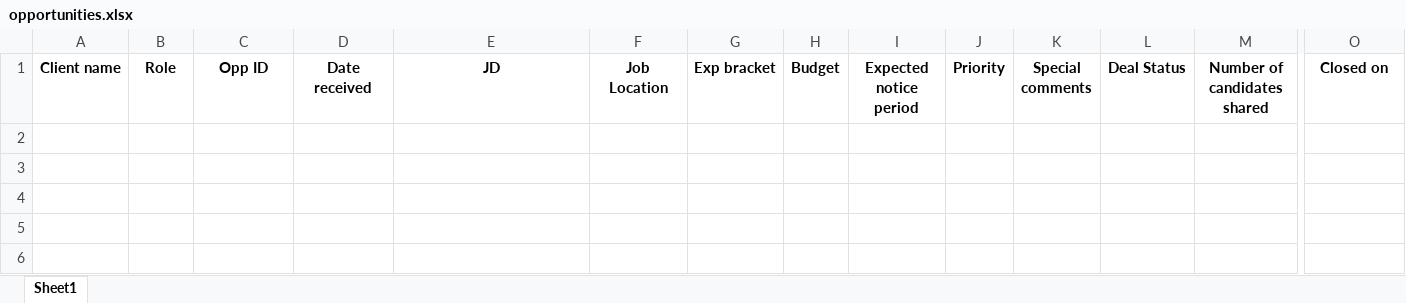
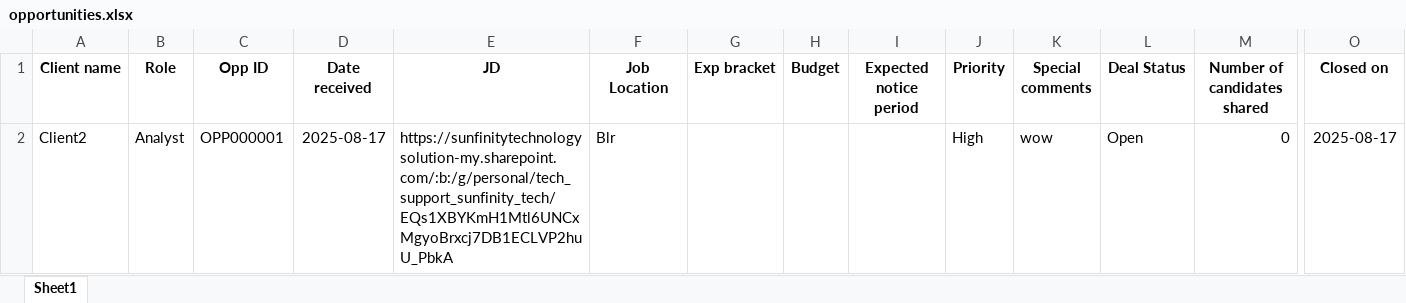
Before and after one commit to advait1307/sunfinity-crm, an Excel workbook: excel_files/opportunities.xlsx, sheet Sheet1, drawn as a sheet; only a part is shown, gaps mark what is left out; values as stored, in another font and other column widths than the file's, no borders; rows hold the shown columns only; the diff names each change by its address in the sheet, - before the commit and + after, or states it on an @@ line.

Commit message:
Update Excel file

```diff
--- a/excel_files/opportunities.xlsx (sheet Sheet1)
+++ b/excel_files/opportunities.xlsx (sheet Sheet1)
+row 2: Client2 | Analyst | OPP000001 | 2025-08-17 | https://sunfinitytechnologysolution-my.sharepoint.com/:b:/g/personal/tech_support_sunfinity_tech/EQs1XBYKmH1Mtl6UNCxMgyoBrxcj7DB1ECLVP2huU_PbkA | Blr |  |  |  | High | wow | Open | 0 | 2025-08-17
```
